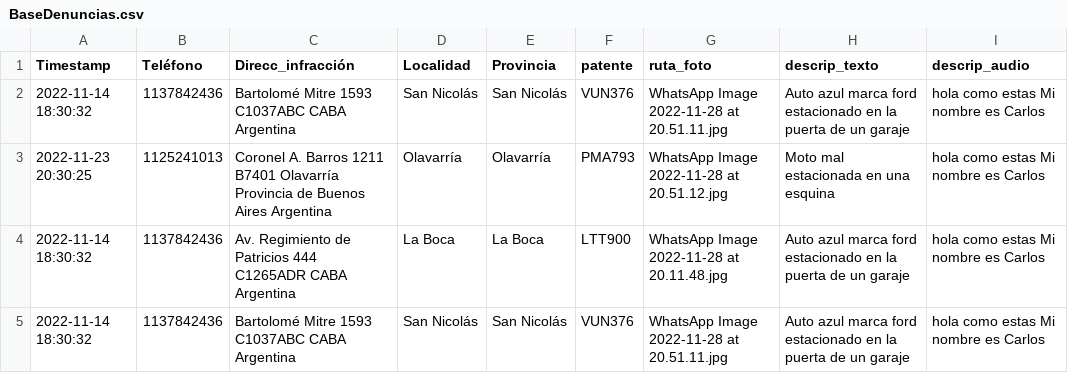
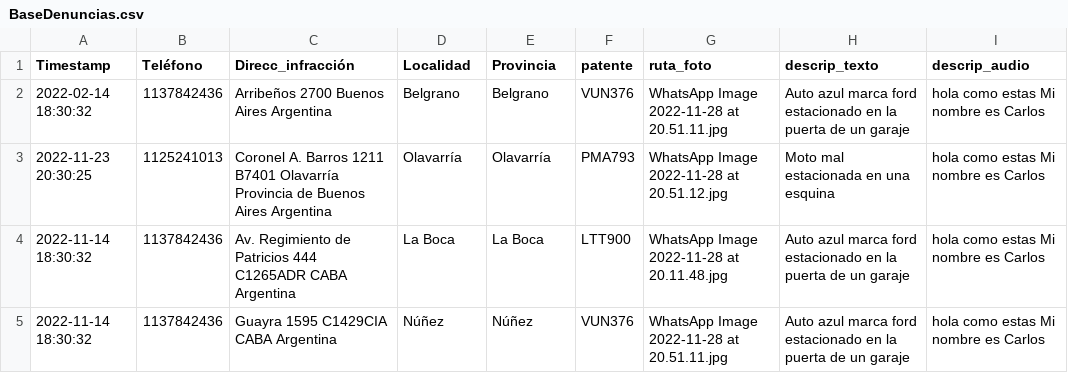
Before and after one commit to FerCondino/Grupo-5-TP2, a CSV file: main/BaseDenuncias.csv, drawn as a sheet.

Commit message:
arreglar audios y expcion del punto 1

```diff
--- a/main/BaseDenuncias.csv
+++ b/main/BaseDenuncias.csv
@@ -1,5 +1,5 @@
 Timestamp,Teléfono,Direcc_infracción,Localidad,Provincia,patente,ruta_foto,descrip_texto,descrip_audio
-2022-11-14 18:30:32,1137842436,Bartolomé Mitre 1593 C1037ABC CABA Argentina,San Nicolás,San Nicolás,VUN376,WhatsApp Image 2022-11-28 at 20.51.11.jpg,Auto azul marca ford estacionado en la puerta de un garaje,hola como estas Mi nombre es Carlos
+2022-02-14 18:30:32,1137842436,Arribeños 2700 Buenos Aires Argentina,Belgrano,Belgrano,VUN376,WhatsApp Image 2022-11-28 at 20.51.11.jpg,Auto azul marca ford estacionado en la puerta de un garaje,hola como estas Mi nombre es Carlos
 2022-11-23 20:30:25,1125241013,Coronel A. Barros 1211 B7401 Olavarría Provincia de Buenos Aires Argentina,Olavarría,Olavarría,PMA793,WhatsApp Image 2022-11-28 at 20.51.12.jpg,Moto mal estacionada en una esquina,hola como estas Mi nombre es Carlos
 2022-11-14 18:30:32,1137842436,Av. Regimiento de Patricios 444 C1265ADR CABA Argentina,La Boca,La Boca,LTT900,WhatsApp Image 2022-11-28 at 20.11.48.jpg,Auto azul marca ford estacionado en la puerta de un garaje,hola como estas Mi nombre es Carlos
-2022-11-14 18:30:32,1137842436,Bartolomé Mitre 1593 C1037ABC CABA Argentina,San Nicolás,San Nicolás,VUN376,WhatsApp Image 2022-11-28 at 20.51.11.jpg,Auto azul marca ford estacionado en la puerta de un garaje,hola como estas Mi nombre es Carlos
+2022-11-14 18:30:32,1137842436,Guayra 1595 C1429CIA CABA Argentina,Núñez,Núñez,VUN376,WhatsApp Image 2022-11-28 at 20.51.11.jpg,Auto azul marca ford estacionado en la puerta de un garaje,hola como estas Mi nombre es Carlos
```
Also changed, not shown: main/reclamos.csv, 1 other file.
